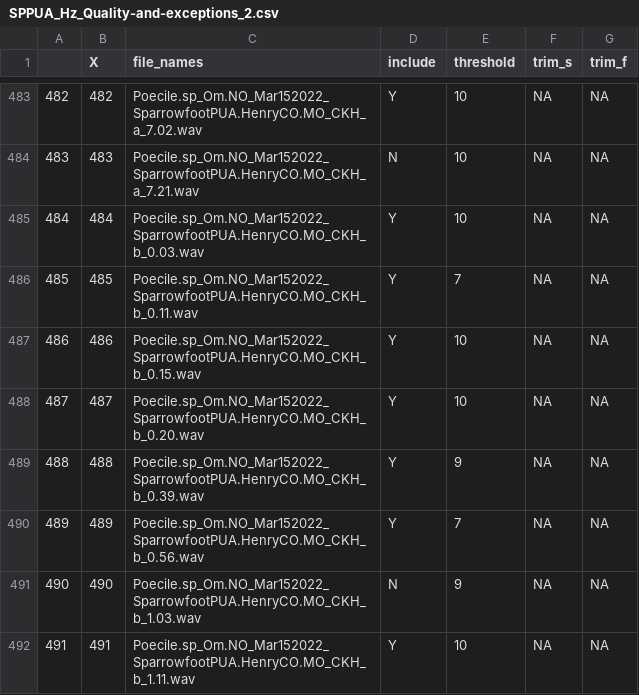
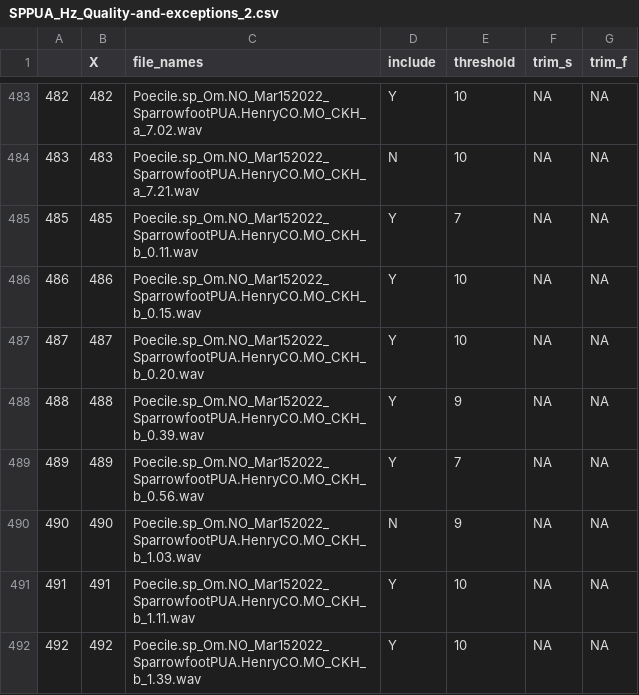
Before and after one commit to shelbypalmer4/Chickadee-Song-Analyses, a CSV file: SPPUA_Hz_Quality-and-exceptions_2.csv, drawn as a sheet; only a part is shown, gaps mark what is left out; the shorter side is filled out with more unchanged rows.

Commit message:
Update SPPUA_Hz_Quality-and-exceptions_2.csv

```diff
--- a/SPPUA_Hz_Quality-and-exceptions_2.csv
+++ b/SPPUA_Hz_Quality-and-exceptions_2.csv
@@ -484,3 +484,2 @@
 483,483,Poecile.sp_Om.NO_Mar152022_SparrowfootPUA.HenryCO.MO_CKH_a_7.21.wav,N,10,NA,NA
-484,484,Poecile.sp_Om.NO_Mar152022_SparrowfootPUA.HenryCO.MO_CKH_b_0.03.wav,Y,10,NA,NA
 485,485,Poecile.sp_Om.NO_Mar152022_SparrowfootPUA.HenryCO.MO_CKH_b_0.11.wav,Y,7,NA,NA
```
